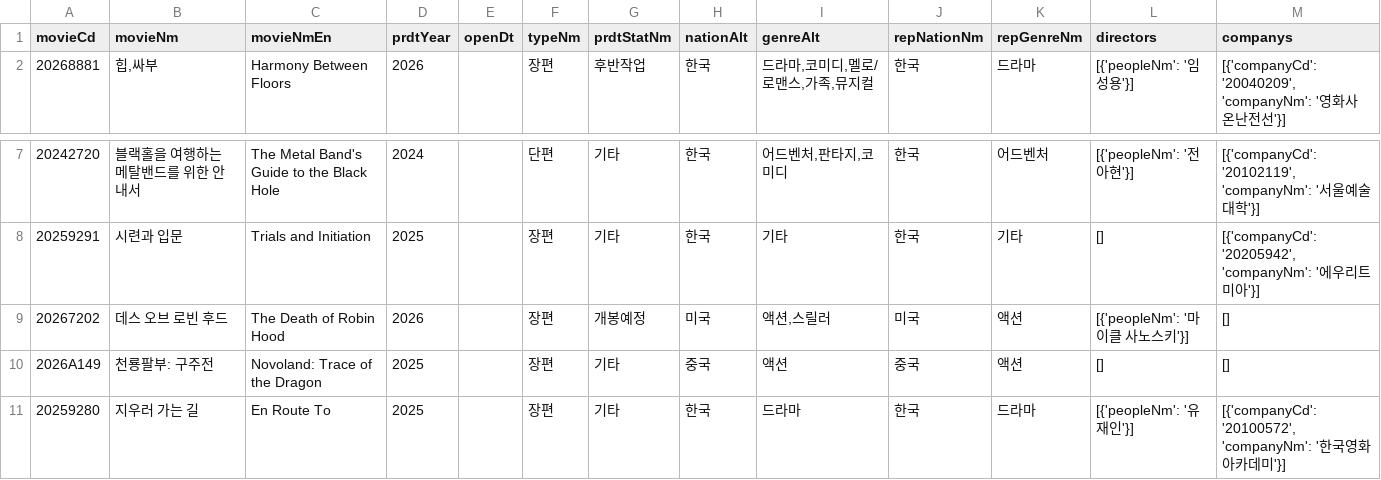
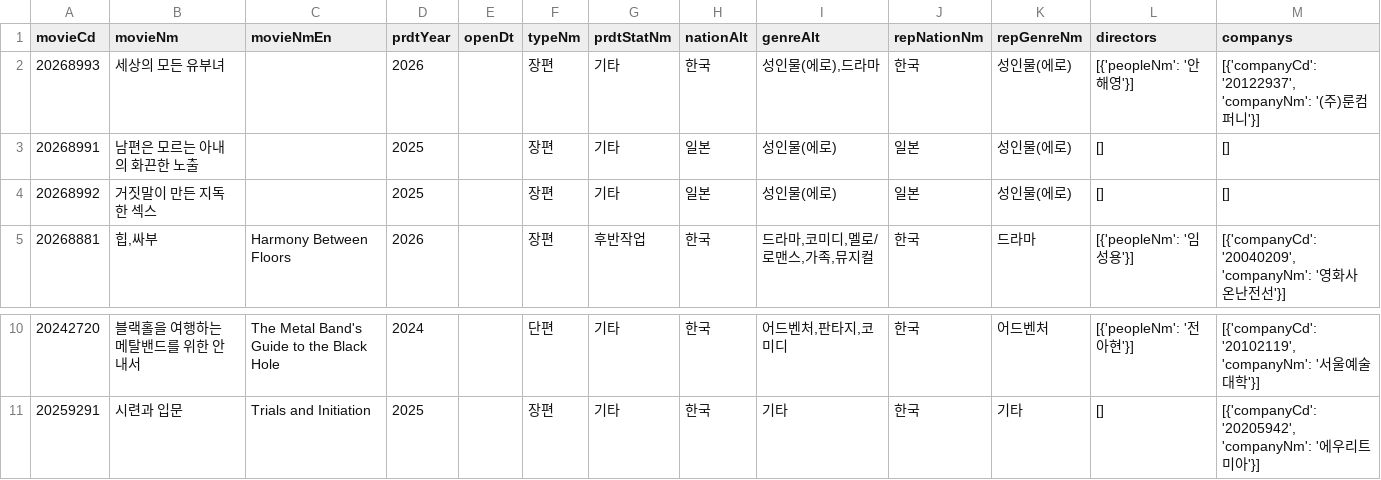
Before and after one commit to EPONINEE26/aix_learn_1106, a CSV file: movie.list/movie_list_10.csv, drawn as a sheet; only a part is shown, gaps mark what is left out.

```diff
--- a/movie.list/movie_list_10.csv
+++ b/movie.list/movie_list_10.csv
@@ -1,2 +1,5 @@
 movieCd,movieNm,movieNmEn,prdtYear,openDt,typeNm,prdtStatNm,nationAlt,genreAlt,repNationNm,repGenreNm,directors,companys
+20268993,세상의 모든 유부녀,,2026,,장편,기타,한국,"성인물(에로),드라마",한국,성인물(에로),[{'peopleNm': '안해영'}],"[{'companyCd': '20122937', 'companyNm': '(주)룬컴퍼니'}]"
+20268991,남편은 모르는 아내의 화끈한 노출,,2025,,장편,기타,일본,성인물(에로),일본,성인물(에로),[],[]
+20268992,거짓말이 만든 지독한 섹스,,2025,,장편,기타,일본,성인물(에로),일본,성인물(에로),[],[]
 20268881,"힙,싸부",Harmony Between Floors,2026,,장편,후반작업,한국,"드라마,코미디,멜로/로맨스,가족,뮤지컬",한국,드라마,[{'peopleNm': '임성용'}],"[{'companyCd': '20040209', 'companyNm': '영화사 온난전선'}]"
@@ -8,4 +11 @@
 20259291,시련과 입문,Trials and Initiation,2025,,장편,기타,한국,기타,한국,기타,[],"[{'companyCd': '20205942', 'companyNm': '에우리트미아'}]"
-20267202,데스 오브 로빈 후드,The Death of Robin Hood,2026,,장편,개봉예정,미국,"액션,스릴러",미국,액션,[{'peopleNm': '마이클 사노스키'}],[]
-2026A149,천룡팔부: 구주전,Novoland: Trace of the Dragon,2025,,장편,기타,중국,액션,중국,액션,[],[]
-20259280,지우러 가는 길,En Route To,2025,,장편,기타,한국,드라마,한국,드라마,[{'peopleNm': '유재인'}],"[{'companyCd': '20100572', 'companyNm': '한국영화아카데미'}]"
```
Also changed, not shown: movie.list/movie_list_100.csv, 5 other files.
